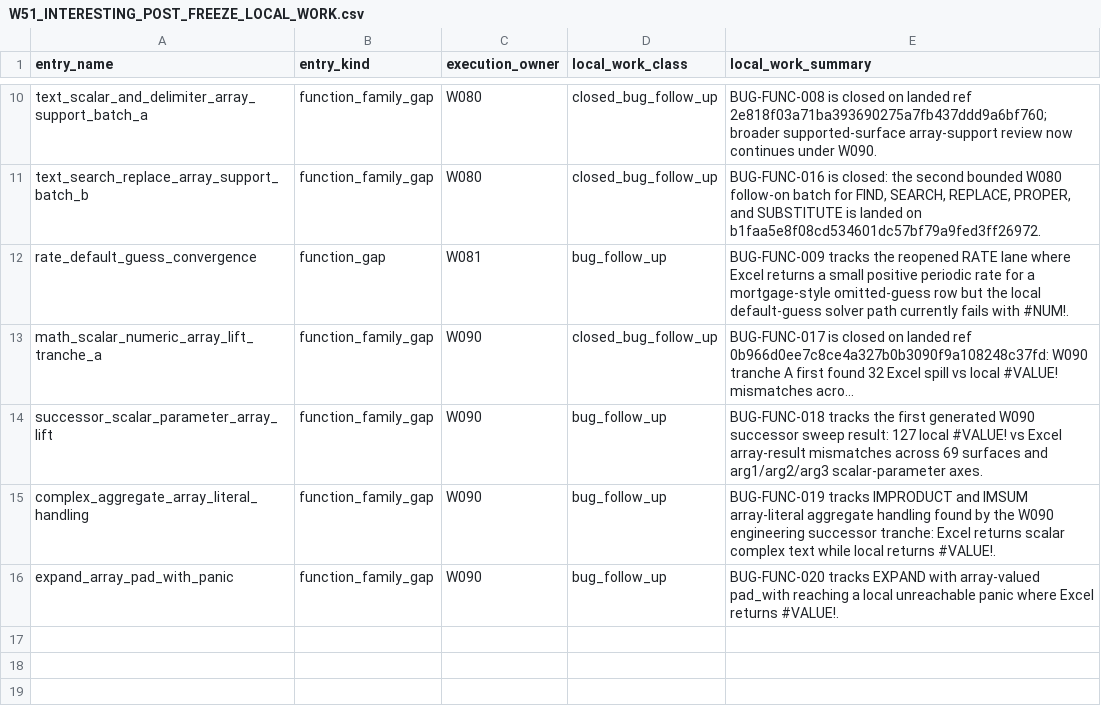
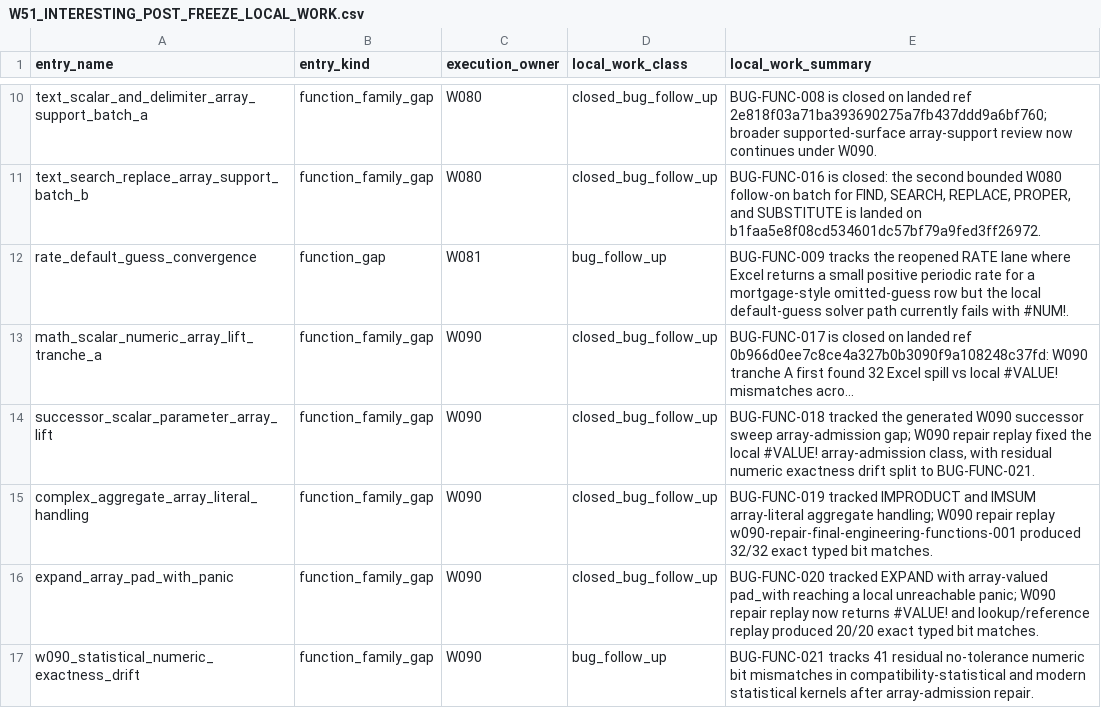
Before and after one commit to DnaCalc/OxFunc, a CSV file: docs/function-lane/W51_INTERESTING_POST_FREEZE_LOCAL_WORK.csv, drawn as a sheet; only a part is shown, gaps mark what is left out; long unchanged cells end in …; the diff names each change by its address in the sheet, - before the commit and + after, or states it on an @@ line.

```diff
--- a/docs/function-lane/W51_INTERESTING_POST_FREEZE_LOCAL_WORK.csv
+++ b/docs/function-lane/W51_INTERESTING_POST_FREEZE_LOCAL_WORK.csv
-D14:D16 (local_work_class): bug_follow_up
+D14:D16 (local_work_class): closed_bug_follow_up
-E14 (local_work_summary): BUG-FUNC-018 tracks the first generated W090 successor sweep result: 127 local #VALUE! vs Excel array-result mismatches across 69 surfaces and arg1/arg2/arg3 scalar-parameter axes.
+E14 (local_work_summary): BUG-FUNC-018 tracked the generated W090 successor sweep array-admission gap; W090 repair replay fixed the local #VALUE! array-admission class, with residual numeric exactness drift split to BUG-FUNC-021.
-E15 (local_work_summary): BUG-FUNC-019 tracks IMPRODUCT and IMSUM array-literal aggregate handling found by the W090 engineering successor tranche: Excel returns scalar complex text while local returns #VALUE!.
+E15 (local_work_summary): BUG-FUNC-019 tracked IMPRODUCT and IMSUM array-literal aggregate handling; W090 repair replay w090-repair-final-engineering-functions-001 produced 32/32 exact typed bit matches.
-E16 (local_work_summary): BUG-FUNC-020 tracks EXPAND with array-valued pad_with reaching a local unreachable panic where Excel returns #VALUE!.
+E16 (local_work_summary): BUG-FUNC-020 tracked EXPAND with array-valued pad_with reaching a local unreachable panic; W090 repair replay now returns #VALUE! and lookup/reference replay produced 20/20 exact typed bit matches.
+row 17: w090_statistical_numeric_exactness_drift | function_family_gap | W090 | bug_follow_up | BUG-FUNC-021 tracks 41 residual no-tolerance numeric bit mismatches in compatibility-statistical and modern statistical kernels after array-admission repair.
```
Also changed, not shown: docs/bugs/BUG_STREAM_REGISTER.csv, 12 other files.
